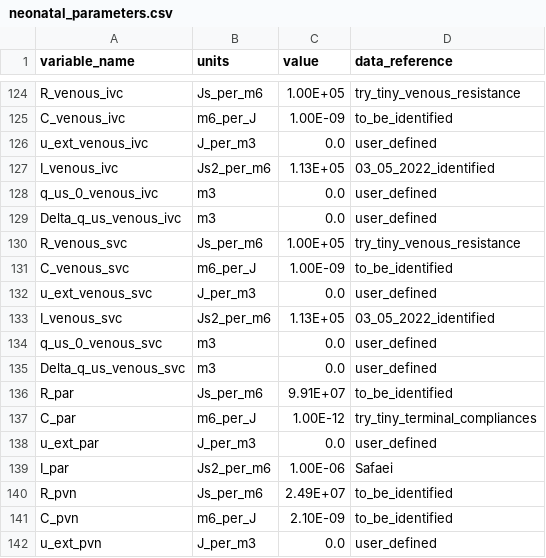
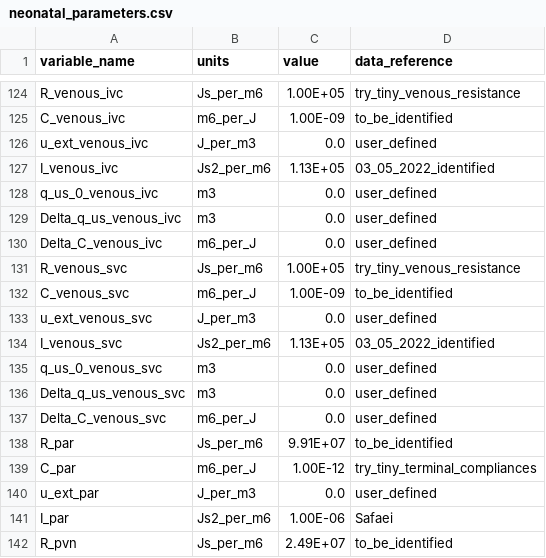
Before and after one commit to FinbarArgus/circulatory_autogen, a CSV file: resources/neonatal_parameters.csv, drawn as a sheet; only a part is shown, gaps mark what is left out; the shorter side is filled out with more unchanged rows; the diff names each change by its address in the sheet, - before the commit and + after, or states it on an @@ line.

```diff
--- a/resources/neonatal_parameters.csv
+++ b/resources/neonatal_parameters.csv
+row 130: Delta_C_venous_ivc | m6_per_J | 0.0 | user_defined
+row 137: Delta_C_venous_svc | m6_per_J | 0.0 | user_defined
```
Also changed, not shown: resources/3compartment_parameters.csv, resources/SN_to_cAMP_parameters.csv, 9 other files.
